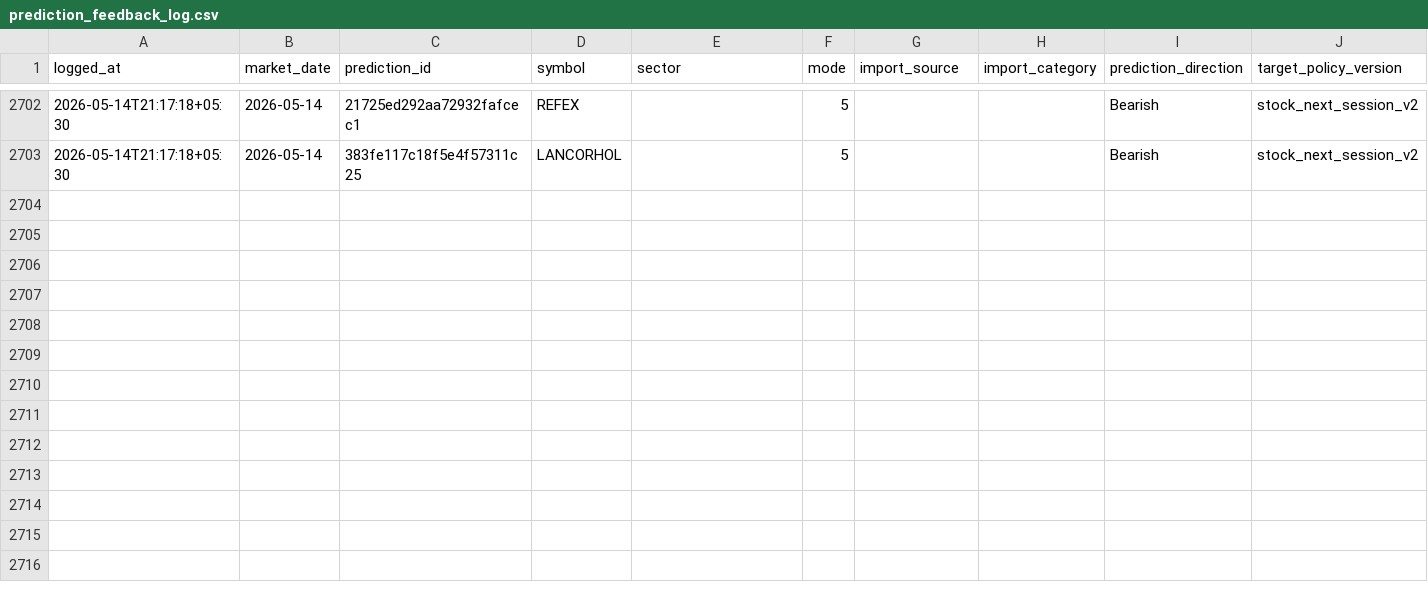
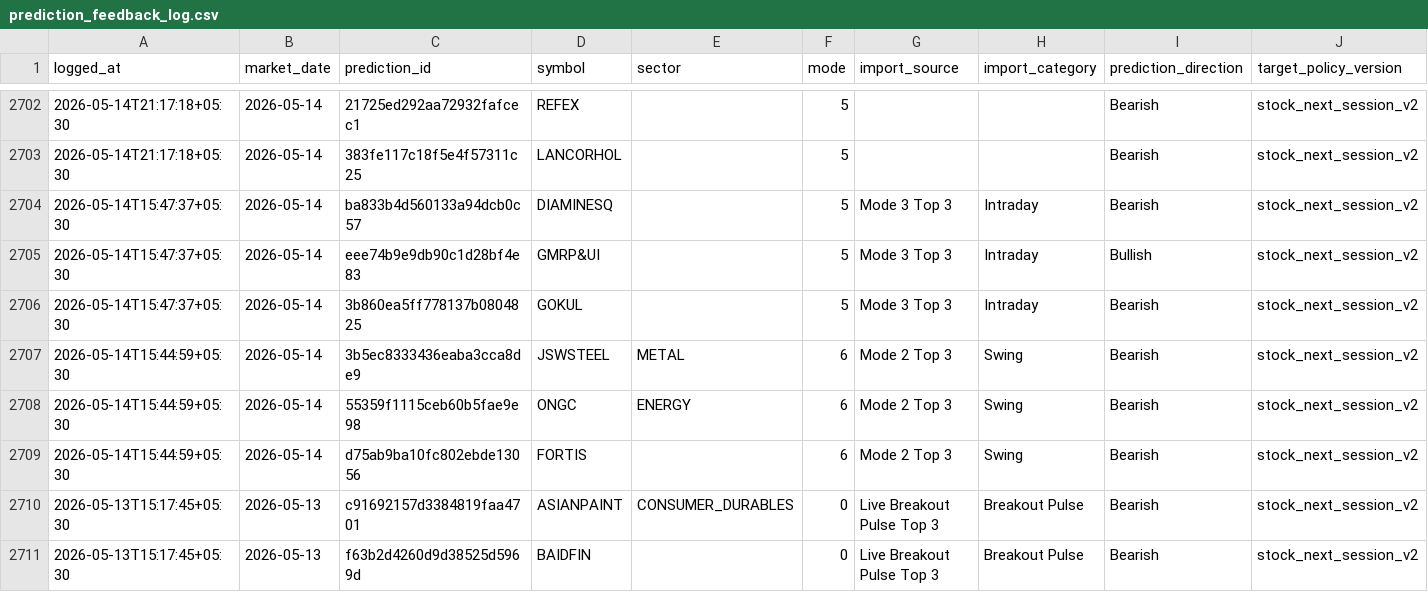
Before and after one commit to Hritvik69/nse-sentinel_MAX_, a CSV file: data/prediction_feedback_log.csv, drawn as a sheet; only a part is shown, gaps mark what is left out; rows hold the shown columns only; the diff names each change by its address in the sheet, - before the commit and + after, or states it on an @@ line.

Commit message:
auto: update data/prediction_feedback_log.csv

```diff
--- a/data/prediction_feedback_log.csv
+++ b/data/prediction_feedback_log.csv
+row 2704: 2026-05-14T15:47:37+05:30 | 2026-05-14 | ba833b4d560133a94dcb0c57 | DIAMINESQ |  | 5 | Mode 3 Top 3 | Intraday | Bearish | stock_next_session_v2
+row 2705: 2026-05-14T15:47:37+05:30 | 2026-05-14 | eee74b9e9db90c1d28bf4e83 | GMRP&UI |  | 5 | Mode 3 Top 3 | Intraday | Bullish | stock_next_session_v2
+row 2706: 2026-05-14T15:47:37+05:30 | 2026-05-14 | 3b860ea5ff778137b0804825 | GOKUL |  | 5 | Mode 3 Top 3 | Intraday | Bearish | stock_next_session_v2
+row 2707: 2026-05-14T15:44:59+05:30 | 2026-05-14 | 3b5ec8333436eaba3cca8de9 | JSWSTEEL | METAL | 6 | Mode 2 Top 3 | Swing | Bearish | stock_next_session_v2
+row 2708: 2026-05-14T15:44:59+05:30 | 2026-05-14 | 55359f1115ceb60b5fae9e98 | ONGC | ENERGY | 6 | Mode 2 Top 3 | Swing | Bearish | stock_next_session_v2
+row 2709: 2026-05-14T15:44:59+05:30 | 2026-05-14 | d75ab9ba10fc802ebde13056 | FORTIS |  | 6 | Mode 2 Top 3 | Swing | Bearish | stock_next_session_v2
+row 2710: 2026-05-13T15:17:45+05:30 | 2026-05-13 | c91692157d3384819faa4701 | ASIANPAINT | CONSUMER_DURABLES | 0 | Live Breakout Pulse Top 3 | Breakout Pulse | Bearish | stock_next_session_v2
+row 2711: 2026-05-13T15:17:45+05:30 | 2026-05-13 | f63b2d4260d9d38525d5969d | BAIDFIN |  | 0 | Live Breakout Pulse Top 3 | Breakout Pulse | Bearish | stock_next_session_v2
```
